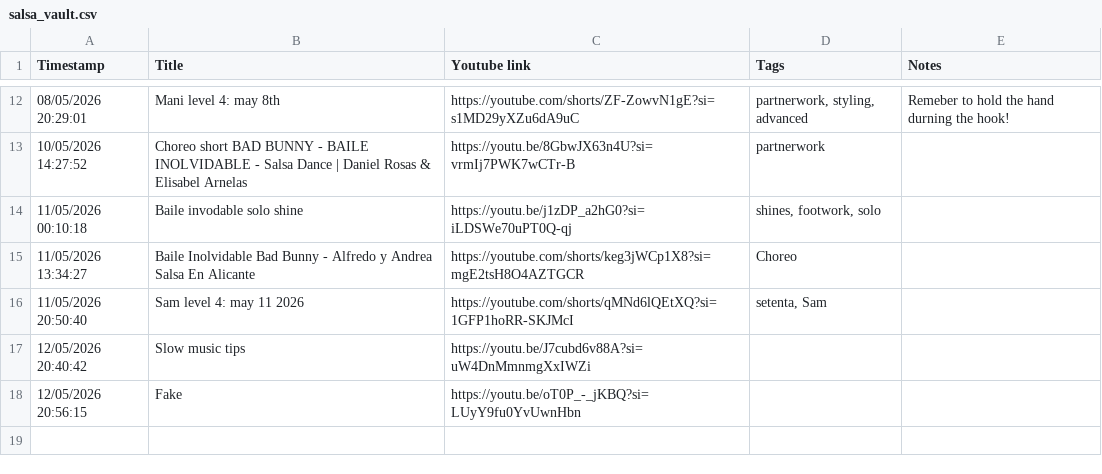
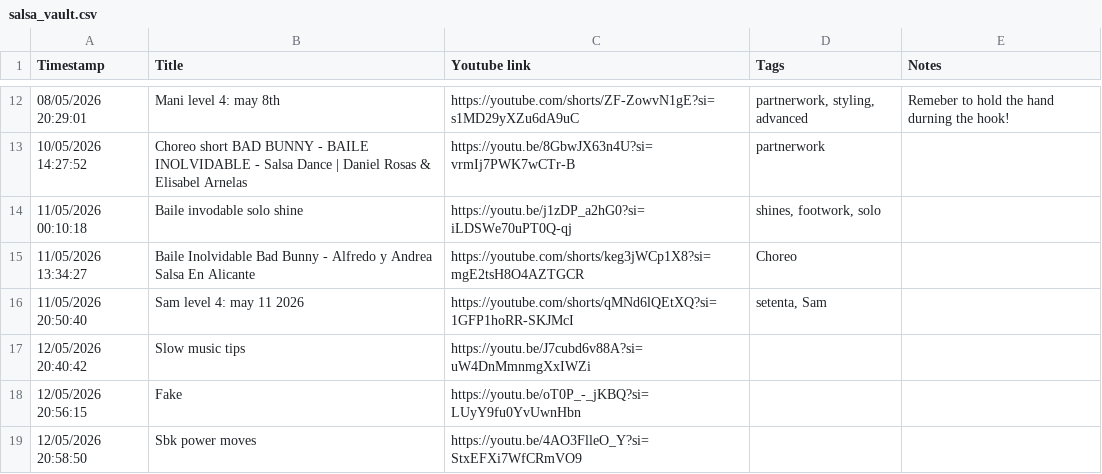
Before and after one commit to avivajpeyi/salsa-roja, a CSV file: data/salsa_vault.csv, drawn as a sheet; only a part is shown, gaps mark what is left out.

Commit message:
Sync salsa vault CSV from Google Sheet

```diff
--- a/data/salsa_vault.csv
+++ b/data/salsa_vault.csv
@@ -18 +18,2 @@ Timestamp,Title,Youtube link,Tags,Notes
 12/05/2026 20:56:15,Fake,https://youtu.be/oT0P_-_jKBQ?si=LUyY9fu0YvUwnHbn,,
+12/05/2026 20:58:50,Sbk power moves,https://youtu.be/4AO3FlleO_Y?si=StxEFXi7WfCRmVO9,,
```
